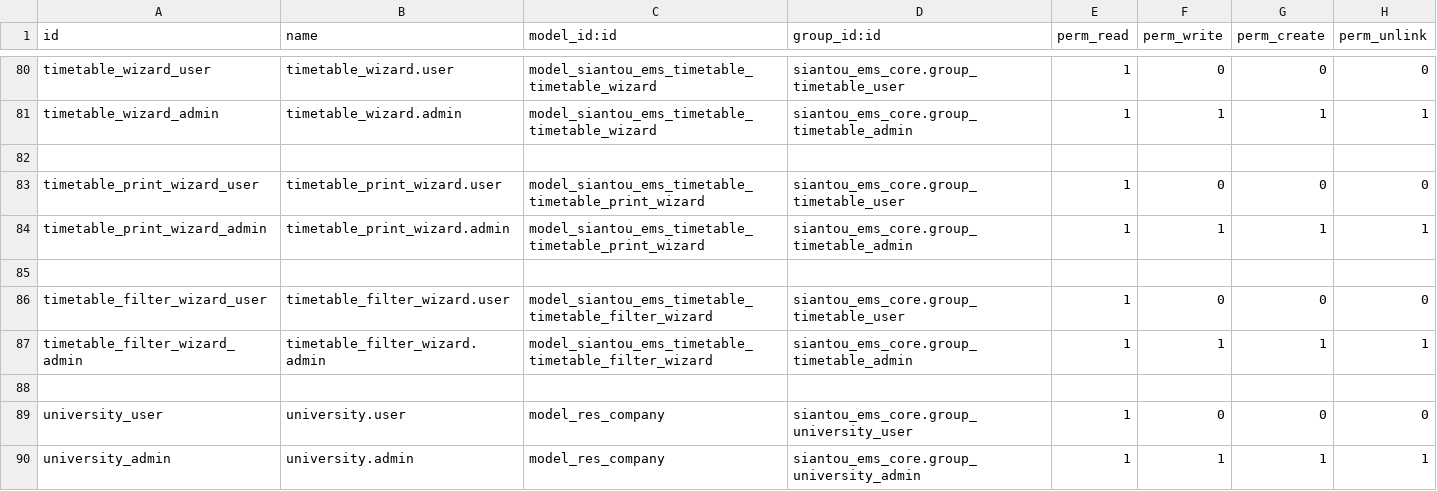
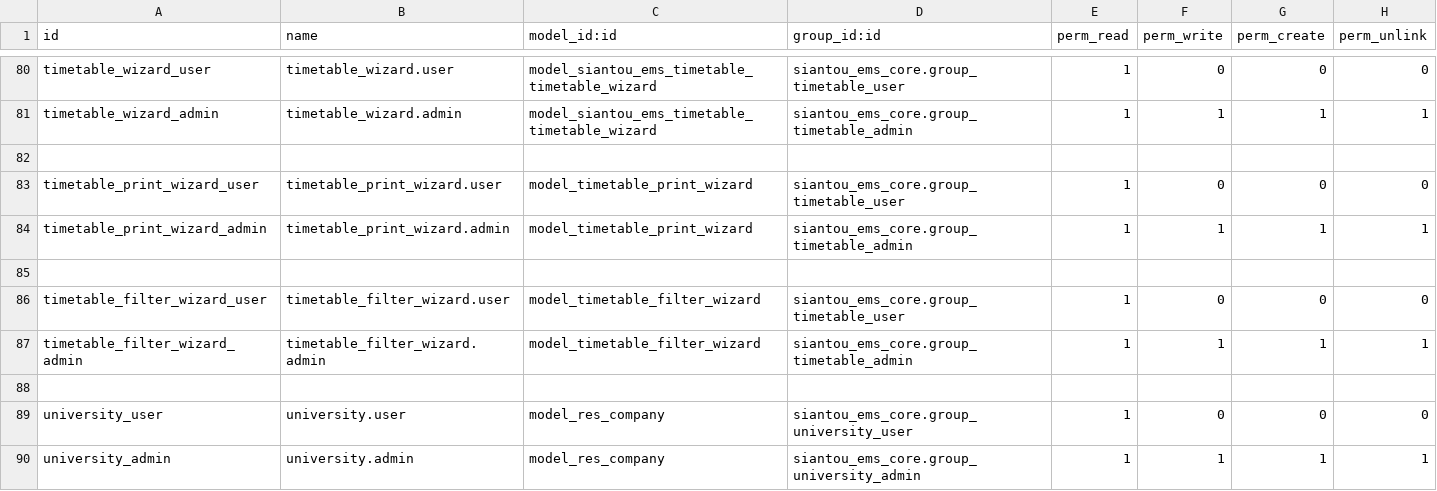
Before and after one commit to gaelfokou/odoo, a CSV file: modules/siantou_ems_core/security/ir.model.access.csv, drawn as a sheet; only a part is shown, gaps mark what is left out.

```diff
--- a/modules/siantou_ems_core/security/ir.model.access.csv
+++ b/modules/siantou_ems_core/security/ir.model.access.csv
@@ -82,7 +82,7 @@ timetable_wizard_admin,timetable_wizard.admin,model_siantou_ems_timetable_timeta
 
-timetable_print_wizard_user,timetable_print_wizard.user,model_siantou_ems_timetable_timetable_print_wizard,siantou_ems_core.group_timetable_user,1,0,0,0
-timetable_print_wizard_admin,timetable_print_wizard.admin,model_siantou_ems_timetable_timetable_print_wizard,siantou_ems_core.group_timetable_admin,1,1,1,1
+timetable_print_wizard_user,timetable_print_wizard.user,model_timetable_print_wizard,siantou_ems_core.group_timetable_user,1,0,0,0
+timetable_print_wizard_admin,timetable_print_wizard.admin,model_timetable_print_wizard,siantou_ems_core.group_timetable_admin,1,1,1,1
 
-timetable_filter_wizard_user,timetable_filter_wizard.user,model_siantou_ems_timetable_timetable_filter_wizard,siantou_ems_core.group_timetable_user,1,0,0,0
-timetable_filter_wizard_admin,timetable_filter_wizard.admin,model_siantou_ems_timetable_timetable_filter_wizard,siantou_ems_core.group_timetable_admin,1,1,1,1
+timetable_filter_wizard_user,timetable_filter_wizard.user,model_timetable_filter_wizard,siantou_ems_core.group_timetable_user,1,0,0,0
+timetable_filter_wizard_admin,timetable_filter_wizard.admin,model_timetable_filter_wizard,siantou_ems_core.group_timetable_admin,1,1,1,1
 
```
Also changed, not shown: modules/siantou_ems_core/security/ir.model.access.old.csv, 5 other files.
